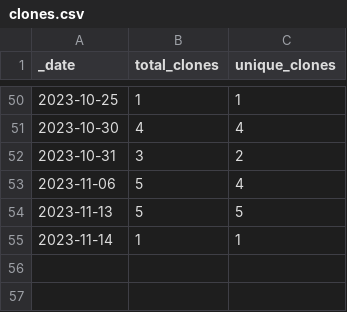
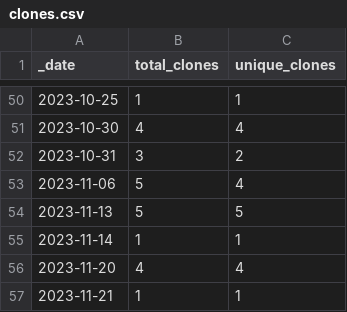
Before and after one commit to jzemmels/impressions, a CSV file: traffic/clones.csv, drawn as a sheet; only a part is shown, gaps mark what is left out.

Commit message:
GitHub traffic

```diff
--- a/traffic/clones.csv
+++ b/traffic/clones.csv
@@ -55 +55,3 @@ _date,total_clones,unique_clones
 2023-11-14,1,1
+2023-11-20,4,4
+2023-11-21,1,1
```
Also changed, not shown: 1 other file.
